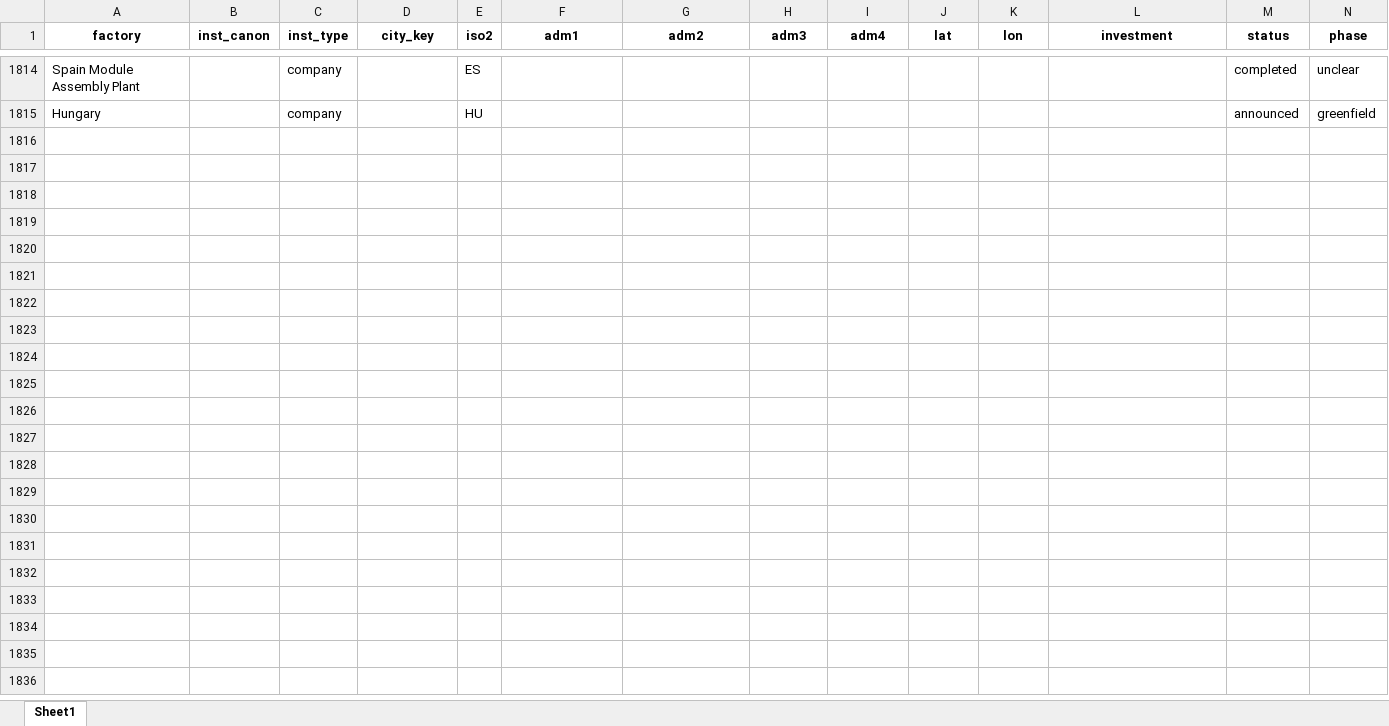
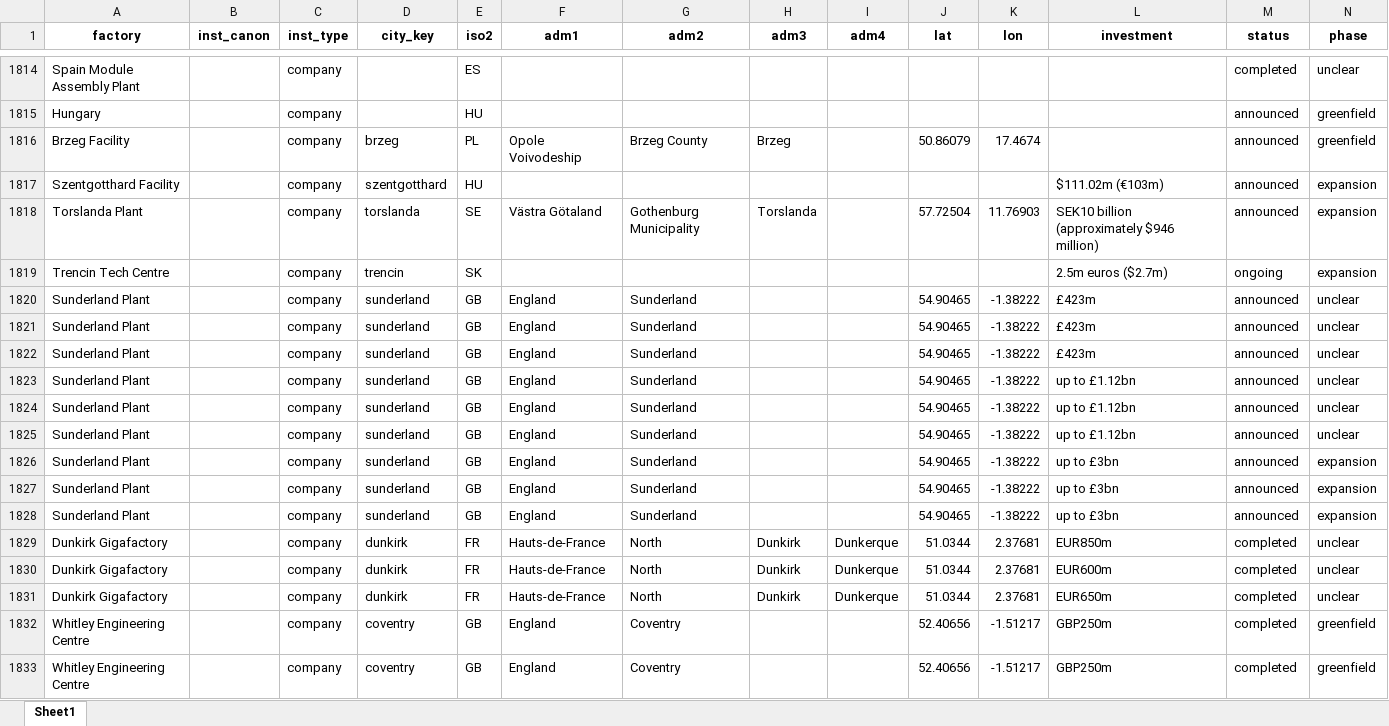
Before and after one commit to benmcwilliams/tuone-core, an Excel workbook: reconcile/storage/output/clean-investment-funds-factory.xlsx, sheet Sheet1, drawn as a sheet; only a part is shown, gaps mark what is left out; values as stored, in another font and other column widths than the file's, no borders; rows hold the shown columns only; the diff covers the shown part only; the diff names each change by its address in the sheet, - before the commit and + after, or states it on an @@ line.

```diff
--- a/reconcile/storage/output/clean-investment-funds-factory.xlsx (sheet Sheet1)
+++ b/reconcile/storage/output/clean-investment-funds-factory.xlsx (sheet Sheet1)
+row 1816: Brzeg Facility |  | company | brzeg | PL | Opole Voivodeship | Brzeg County | Brzeg |  | 50.86079 | 17.4674 |  | announced | greenfield
+row 1817: Szentgotthard Facility |  | company | szentgotthard | HU |  |  |  |  |  |  | $111.02m (€103m) | announced | expansion
+row 1818: Torslanda Plant |  | company | torslanda | SE | Västra Götaland | Gothenburg Municipality | Torslanda |  | 57.72504 | 11.76903 | SEK10 billion (approximately $946 million) | announced | expansion
+row 1819: Trencin Tech Centre |  | company | trencin | SK |  |  |  |  |  |  | 2.5m euros ($2.7m) | ongoing | expansion
+row 1820: Sunderland Plant |  | company | sunderland | GB | England | Sunderland |  |  | 54.90465 | -1.38222 | £423m | announced | unclear
+row 1821: Sunderland Plant |  | company | sunderland | GB | England | Sunderland |  |  | 54.90465 | -1.38222 | £423m | announced | unclear
+row 1822: Sunderland Plant |  | company | sunderland | GB | England | Sunderland |  |  | 54.90465 | -1.38222 | £423m | announced | unclear
+row 1823: Sunderland Plant |  | company | sunderland | GB | England | Sunderland |  |  | 54.90465 | -1.38222 | up to £1.12bn | announced | unclear
+row 1824: Sunderland Plant |  | company | sunderland | GB | England | Sunderland |  |  | 54.90465 | -1.38222 | up to £1.12bn | announced | unclear
+row 1825: Sunderland Plant |  | company | sunderland | GB | England | Sunderland |  |  | 54.90465 | -1.38222 | up to £1.12bn | announced | unclear
+row 1826: Sunderland Plant |  | company | sunderland | GB | England | Sunderland |  |  | 54.90465 | -1.38222 | up to £3bn | announced | expansion
+row 1827: Sunderland Plant |  | company | sunderland | GB | England | Sunderland |  |  | 54.90465 | -1.38222 | up to £3bn | announced | expansion
+row 1828: Sunderland Plant |  | company | sunderland | GB | England | Sunderland |  |  | 54.90465 | -1.38222 | up to £3bn | announced | expansion
+row 1829: Dunkirk Gigafactory |  | company | dunkirk | FR | Hauts-de-France | North | Dunkirk | Dunkerque | 51.0344 | 2.37681 | EUR850m | completed | unclear
+row 1830: Dunkirk Gigafactory |  | company | dunkirk | FR | Hauts-de-France | North | Dunkirk | Dunkerque | 51.0344 | 2.37681 | EUR600m | completed | unclear
+row 1831: Dunkirk Gigafactory |  | company | dunkirk | FR | Hauts-de-France | North | Dunkirk | Dunkerque | 51.0344 | 2.37681 | EUR650m | completed | unclear
+row 1832: Whitley Engineering Centre |  | company | coventry | GB | England | Coventry |  |  | 52.40656 | -1.51217 | GBP250m | completed | greenfield
+row 1833: Whitley Engineering Centre |  | company | coventry | GB | England | Coventry |  |  | 52.40656 | -1.51217 | GBP250m | completed | greenfield
```
Also changed, not shown: 15 added rows elsewhere in this sheet, reconcile/storage/output/factory-technological-clean-capacities-investments.xlsx, reconcile/storage/output/factory-technological-clean-capacities.xlsx, 23 other files.
